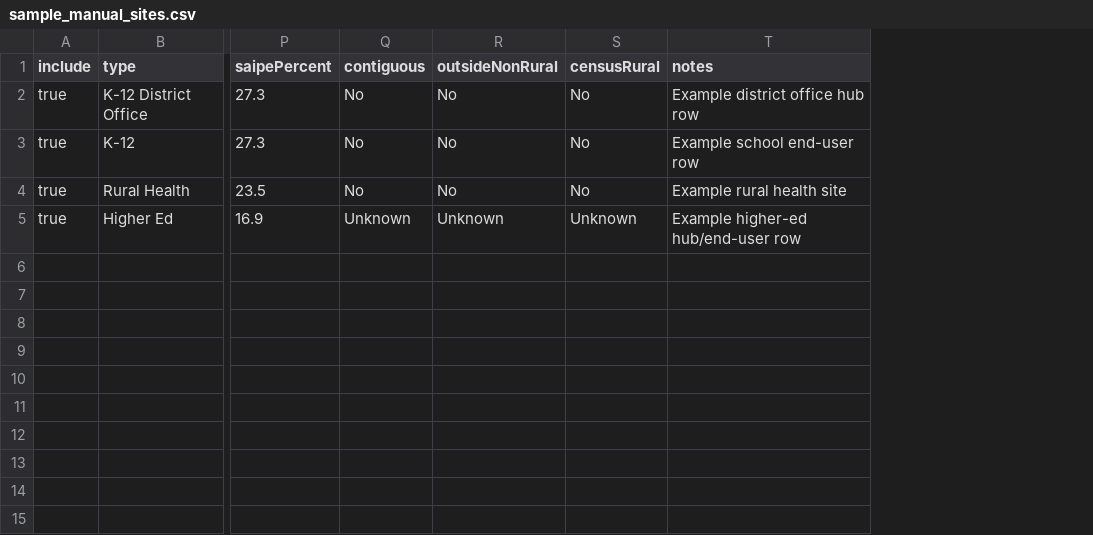
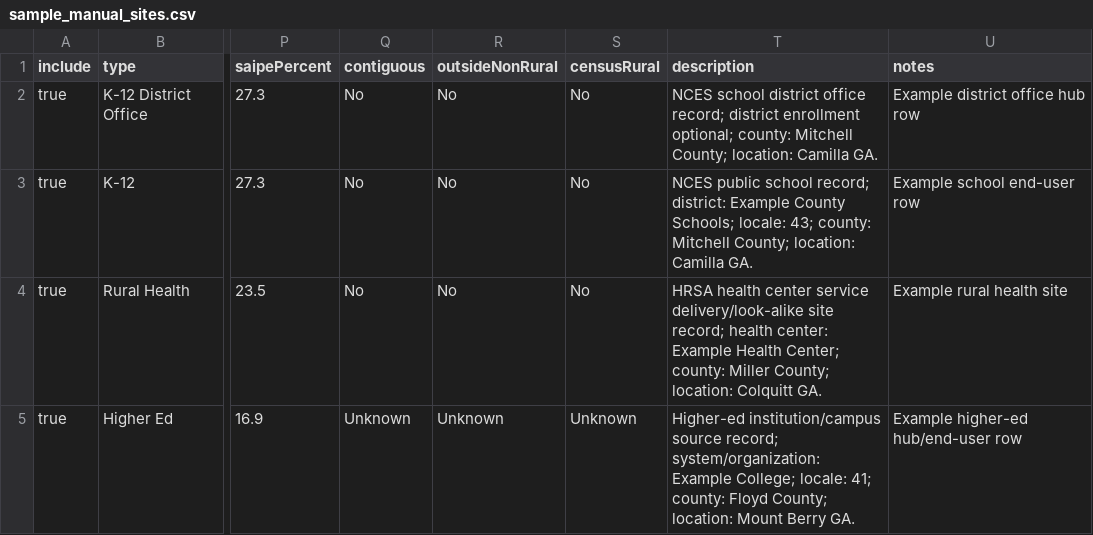
Before and after one commit to shedom1/GPS-SLCGP, a CSV file: ScoringTool/sample_manual_sites.csv, drawn as a sheet; only a part is shown, gaps mark what is left out; the diff names each change by its address in the sheet, - before the commit and + after, or states it on an @@ line.

```diff
--- a/ScoringTool/sample_manual_sites.csv
+++ b/ScoringTool/sample_manual_sites.csv
+column T (description), rows 2-5: NCES school district office record; district enrollment optional; county: Mitchell County; location: Camilla GA. | NCES public school record; district: Example County Schools; locale: 43; county: Mitchell County; location: Camilla GA. | HRSA health center service delivery/look-alike site record; health center: Example Health Center; county: Miller County; location: Colquitt GA. | Higher-ed institution/campus source record; system/organization: Example College; locale: 41; county: Floyd County; location: Mount Berry GA.
```
Also changed, not shown: 3 other files.
